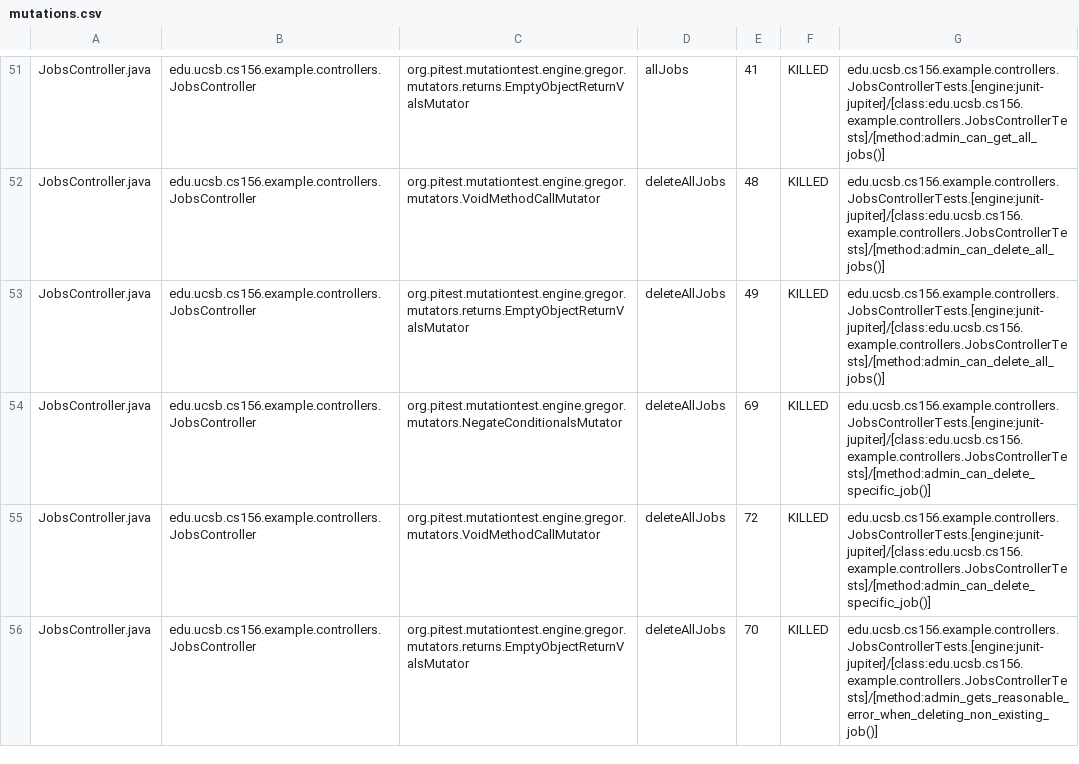
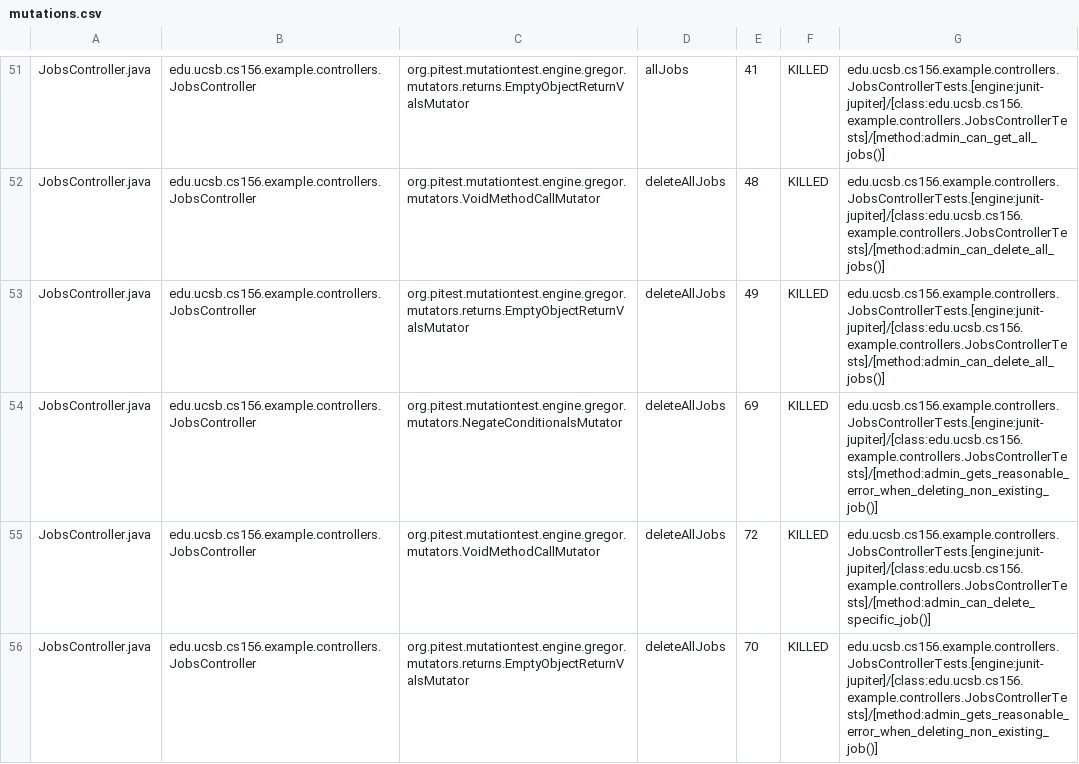
Before and after one commit to ucsb-cs156-s25/team01-s25-04, a CSV file: prs/45/pitest/mutations.csv, drawn as a sheet; only a part is shown, gaps mark what is left out.

Commit message:
Deploying to gh-pages from @ ucsb-cs156-s25/team01-s25-04@cf71ee070bdf3e96911d44ad67350309d97d6a72 🚀

```diff
--- a/prs/45/pitest/mutations.csv
+++ b/prs/45/pitest/mutations.csv
@@ -53,3 +53,3 @@ JobsController.java,edu.ucsb.cs156.example.controllers.JobsController,org.pitest
 JobsController.java,edu.ucsb.cs156.example.controllers.JobsController,org.pitest.mutationtest.engine.gregor.mutators.returns.EmptyObjectReturnValsMutator,deleteAllJobs,49,KILLED,edu.ucsb.cs156.example.controllers.JobsControllerTests.[engine:junit-jupiter]/[class:edu.ucsb.cs156.example.controllers.JobsControllerTests]/[method:admin_can_delete_all_jobs()]
-JobsController.java,edu.ucsb.cs156.example.controllers.JobsController,org.pitest.mutationtest.engine.gregor.mutators.NegateConditionalsMutator,deleteAllJobs,69,KILLED,edu.ucsb.cs156.example.controllers.JobsControllerTests.[engine:junit-jupiter]/[class:edu.ucsb.cs156.example.controllers.JobsControllerTests]/[method:admin_can_delete_specific_job()]
+JobsController.java,edu.ucsb.cs156.example.controllers.JobsController,org.pitest.mutationtest.engine.gregor.mutators.NegateConditionalsMutator,deleteAllJobs,69,KILLED,edu.ucsb.cs156.example.controllers.JobsControllerTests.[engine:junit-jupiter]/[class:edu.ucsb.cs156.example.controllers.JobsControllerTests]/[method:admin_gets_reasonable_error_when_deleting_non_existing_job()]
 JobsController.java,edu.ucsb.cs156.example.controllers.JobsController,org.pitest.mutationtest.engine.gregor.mutators.VoidMethodCallMutator,deleteAllJobs,72,KILLED,edu.ucsb.cs156.example.controllers.JobsControllerTests.[engine:junit-jupiter]/[class:edu.ucsb.cs156.example.controllers.JobsControllerTests]/[method:admin_can_delete_specific_job()]
```
Also changed, not shown: 16 other files.
